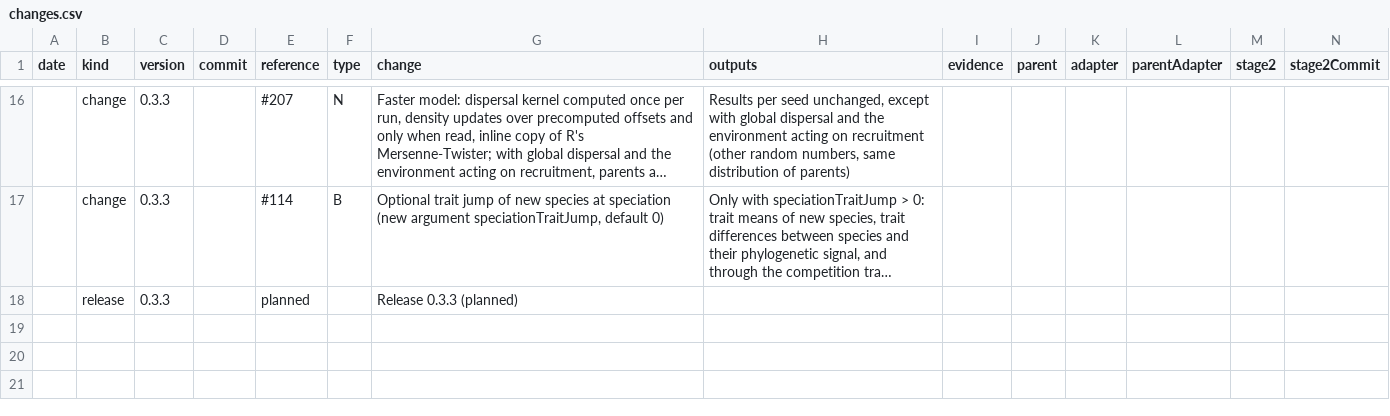
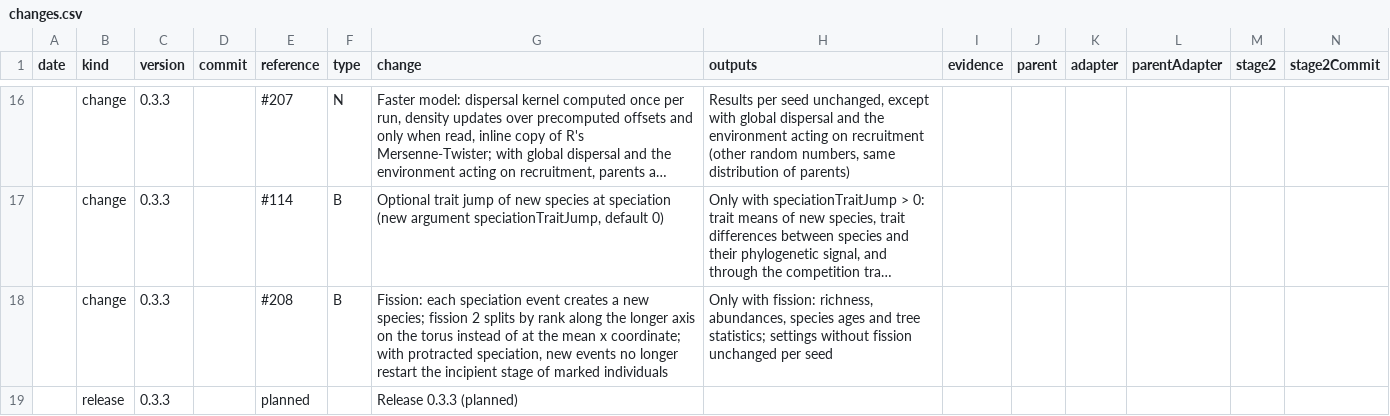
Before and after one commit to TheoreticalEcology/EcoPhyloSim, a CSV file: PhyloSim/data-raw/model-behavior/changes.csv, drawn as a sheet; only a part is shown, gaps mark what is left out; long unchanged cells end in …; the diff names each change by its address in the sheet, - before the commit and + after, or states it on an @@ line.

```diff
--- a/PhyloSim/data-raw/model-behavior/changes.csv
+++ b/PhyloSim/data-raw/model-behavior/changes.csv
+row 18:  | change | 0.3.3 |  | #208 | B | Fission: each speciation event creates a new species; fission 2 splits by rank along the longer axis on the torus instead of at the mean x coordinate; with protracted speciation, new events no longer restart the incipient stage of marked individuals | Only with fission: richness, abundances, species ages and tree statistics; settings without fission unchanged per seed
```
Also changed, not shown: 11 other files.
